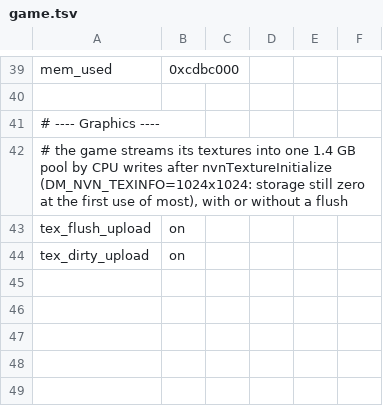
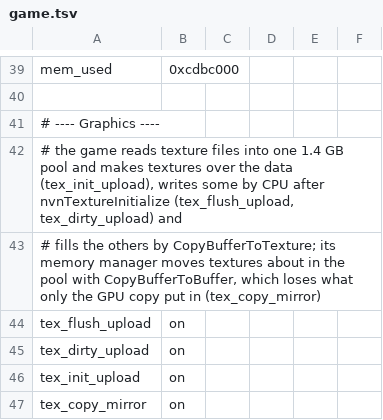
Before and after one commit to mblarndt/nxnative, a TSV file: dm/games/010042D00D900000/game.tsv, drawn as a sheet; only a part is shown, gaps mark what is left out.

```diff
--- a/dm/games/010042D00D900000/game.tsv
+++ b/dm/games/010042D00D900000/game.tsv
@@ -41,4 +41,7 @@ mem_used	0xcdbc000
 # ---- Graphics ----
-# the game streams its textures into one 1.4 GB pool by CPU writes after nvnTextureInitialize (DM_NVN_TEXINFO=1024x1024: storage still zero at the first use of most), with or without a flush
+# the game reads texture files into one 1.4 GB pool and makes textures over the data (tex_init_upload), writes some by CPU after nvnTextureInitialize (tex_flush_upload, tex_dirty_upload) and
+# fills the others by CopyBufferToTexture; its memory manager moves textures about in the pool with CopyBufferToBuffer, which loses what only the GPU copy put in (tex_copy_mirror)
 tex_flush_upload	on
 tex_dirty_upload	on
+tex_init_upload	on
+tex_copy_mirror	on
```
Also changed, not shown: 9 other files.
